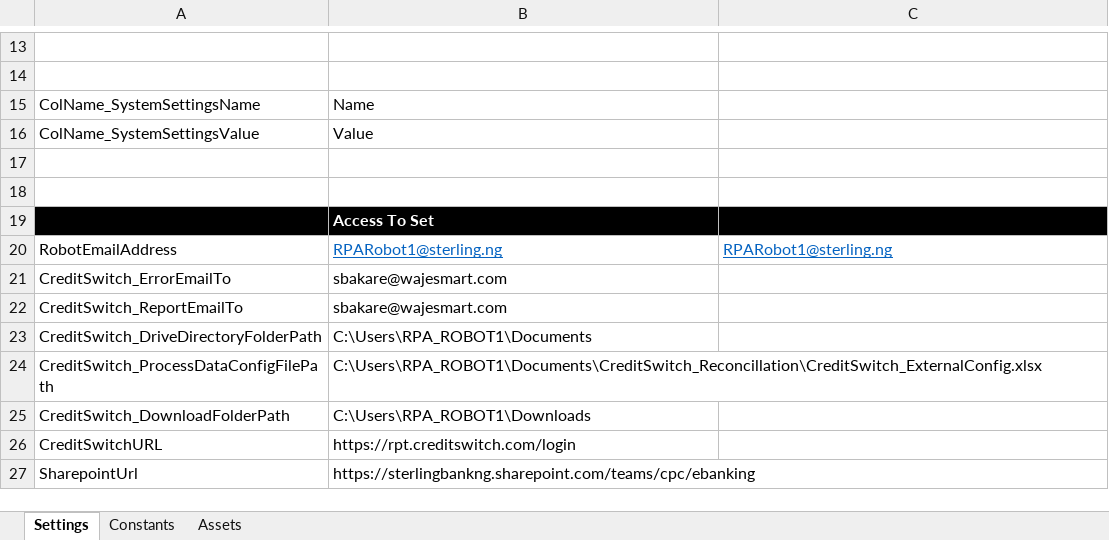
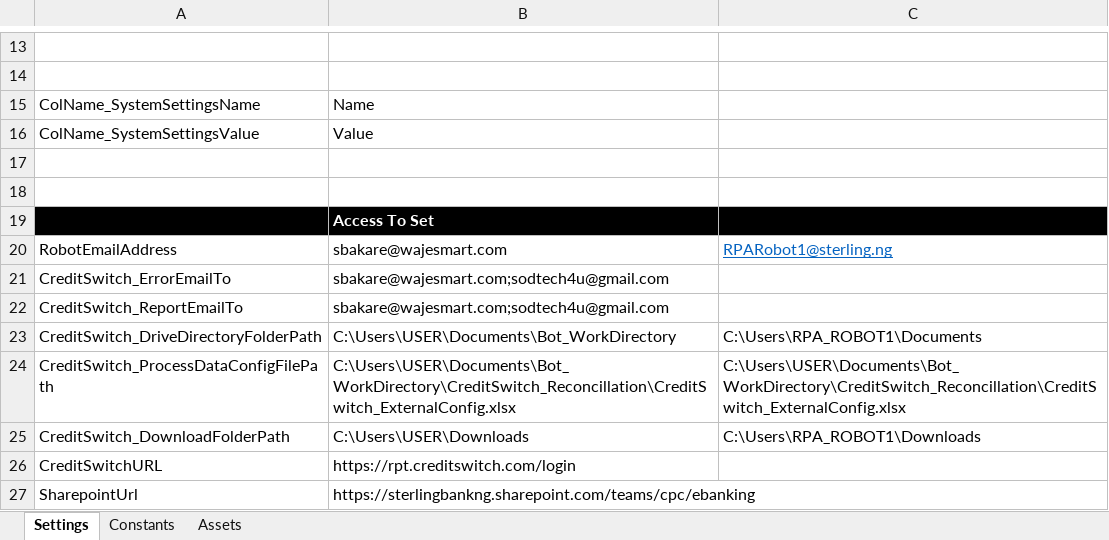
Before and after one commit to sodtech/CreditSwitch, an Excel workbook: Data/Config.xlsx, sheet Settings, drawn as a sheet; only a part is shown, gaps mark what is left out; values as stored, in another font and other column widths than the file's, no borders; the diff names each change by its address in the sheet, - before the commit and + after, or states it on an @@ line.

```diff
--- a/Data/Config.xlsx (sheet Settings)
+++ b/Data/Config.xlsx (sheet Settings)
-B20: RPARobot1@sterling.ng
+B20: sbakare@wajesmart.com
@@ B20 underline: on → off, text colour: #0563C1 → black @@
-B21:B22: sbakare@wajesmart.com
+B21:B22: sbakare@wajesmart.com;sodtech4u@gmail.com
-B23: C:\Users\RPA_ROBOT1\Documents
+B23: C:\Users\USER\Documents\Bot_WorkDirectory
-C23: (empty)
+C23: C:\Users\RPA_ROBOT1\Documents
-B24: C:\Users\RPA_ROBOT1\Documents\CreditSwitch_Reconcillation\CreditSwitch_ExternalConfig.xlsx
+B24: C:\Users\USER\Documents\Bot_WorkDirectory\CreditSwitch_Reconcillation\CreditSwitch_ExternalConfig.xlsx
-C24: (empty)
+C24: C:\Users\USER\Documents\Bot_WorkDirectory\CreditSwitch_Reconcillation\CreditSwitch_ExternalConfig.xlsx
-B25: C:\Users\RPA_ROBOT1\Downloads
+B25: C:\Users\USER\Downloads
-C25: (empty)
+C25: C:\Users\RPA_ROBOT1\Downloads
```
Also changed, not shown: 3 other files.
